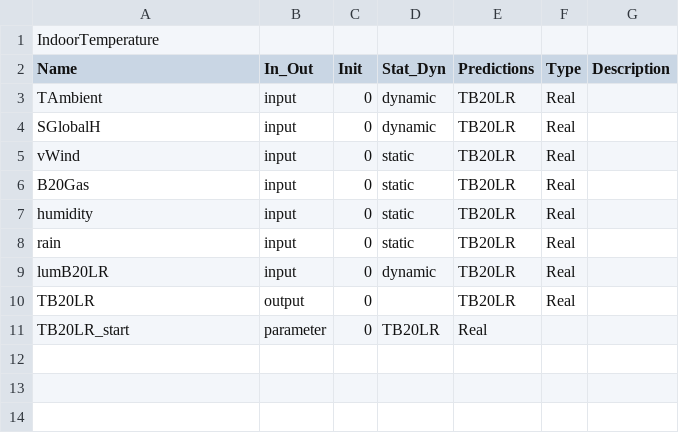
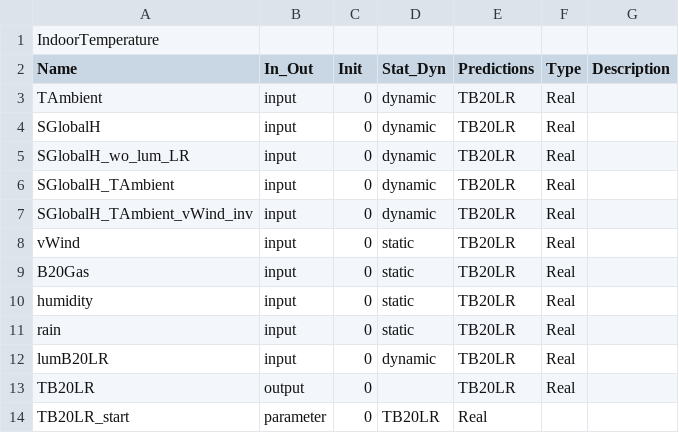
Before and after one commit to swilfling/hybridcosim-modeltraining, a CSV file: Configuration/FMUInterface/Beyond/B20/FMUInterface_B20_LR_dyn.csv, drawn as a sheet; the diff names each change by its address in the sheet, - before the commit and + after, or states it on an @@ line.

```diff
--- a/Configuration/FMUInterface/Beyond/B20/FMUInterface_B20_LR_dyn.csv
+++ b/Configuration/FMUInterface/Beyond/B20/FMUInterface_B20_LR_dyn.csv
+row 5: SGlobalH_wo_lum_LR | input | 0 | dynamic | TB20LR | Real
+row 6: SGlobalH_TAmbient | input | 0 | dynamic | TB20LR | Real
+row 7: SGlobalH_TAmbient_vWind_inv | input | 0 | dynamic | TB20LR | Real
```
Also changed, not shown: 1 other file.
